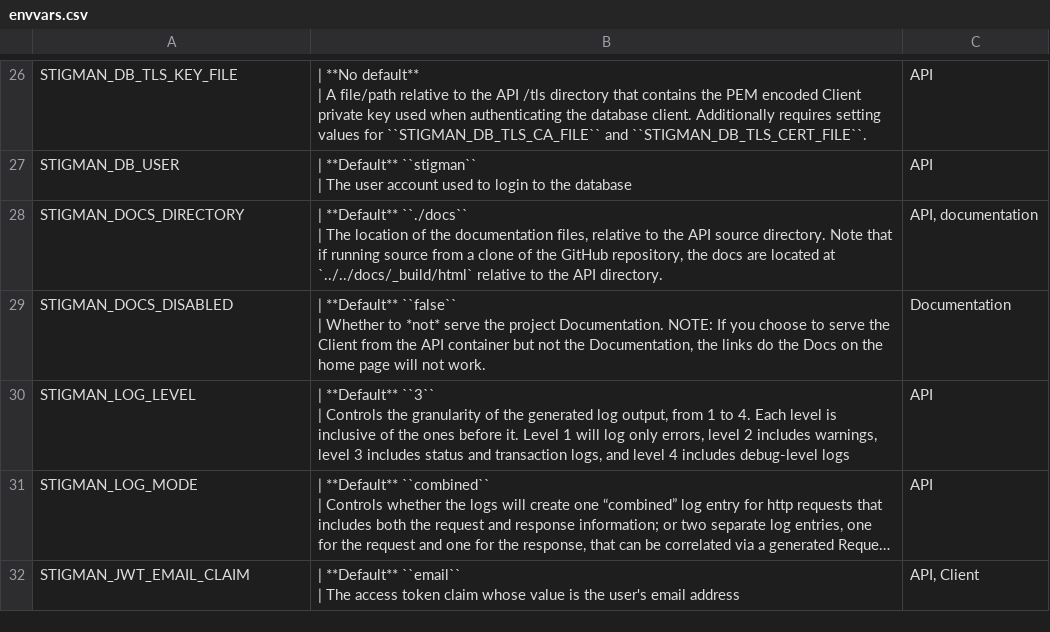
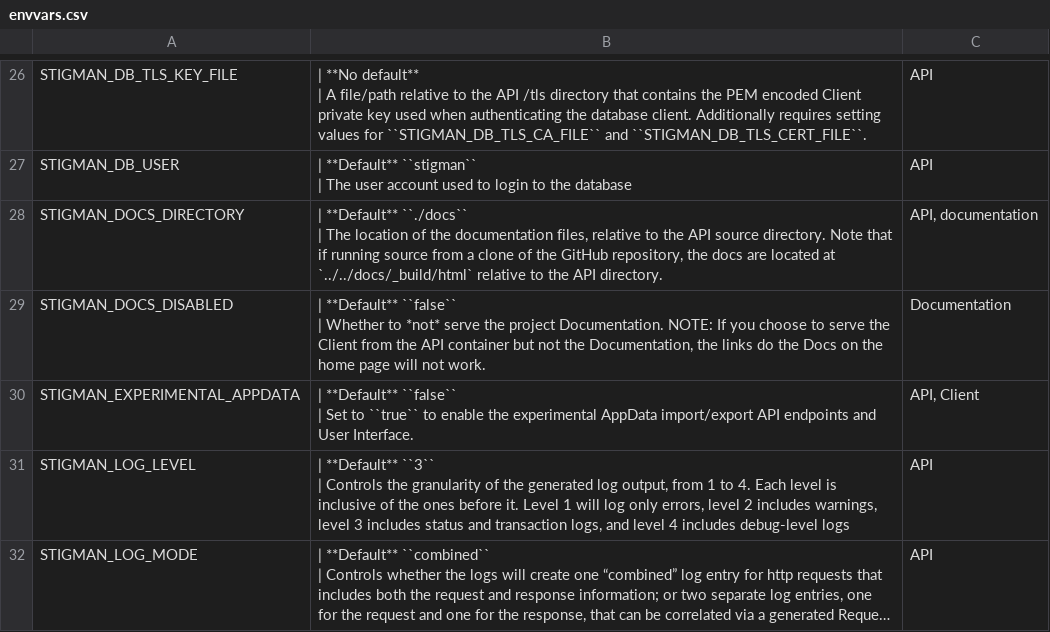
Before and after one commit to NUWCDIVNPT/stig-manager, a CSV file: docs/installation-and-setup/envvars.csv, drawn as a sheet; only a part is shown, gaps mark what is left out; the shorter side is filled out with more unchanged rows; long unchanged cells end in ….

```diff
--- a/docs/installation-and-setup/envvars.csv
+++ b/docs/installation-and-setup/envvars.csv
@@ -57,2 +57,4 @@
 | Whether to *not* serve the project Documentation.  NOTE: If you choose to serve the Client from the API container but not the Documentation, the links do the Docs on the home page will not work. ","Documentation                "
+"STIGMAN_EXPERIMENTAL_APPDATA","| **Default**  ``false``
+| Set to ``true`` to enable the experimental AppData import/export API endpoints and User Interface. ","API, Client"
 "STIGMAN_LOG_LEVEL","| **Default** ``3``
```
Also changed, not shown: 51 other files.
